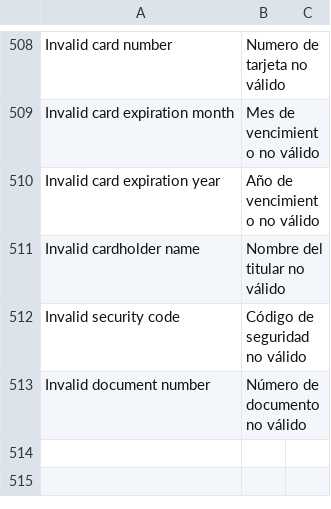
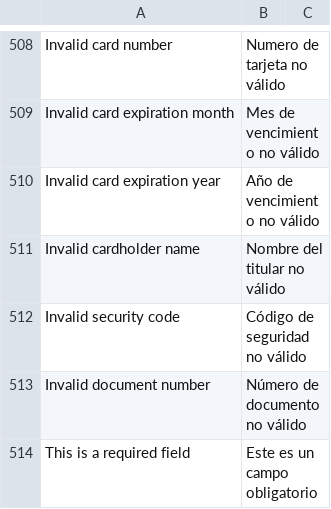
Before and after one commit to mercadopago/cart-magento2, a CSV file: src/MercadoPago/Core/i18n/es_AR.csv, drawn as a sheet; only a part is shown, gaps mark what is left out; the diff names each change by its address in the sheet, - before the commit and + after, or states it on an @@ line.

```diff
--- a/src/MercadoPago/Core/i18n/es_AR.csv
+++ b/src/MercadoPago/Core/i18n/es_AR.csv
+row 514: This is a required field | Este es un campo obligatorio
```
Also changed, not shown: src/MercadoPago/Core/i18n/es_CL.csv, src/MercadoPago/Core/i18n/es_CO.csv, 6 other files.
